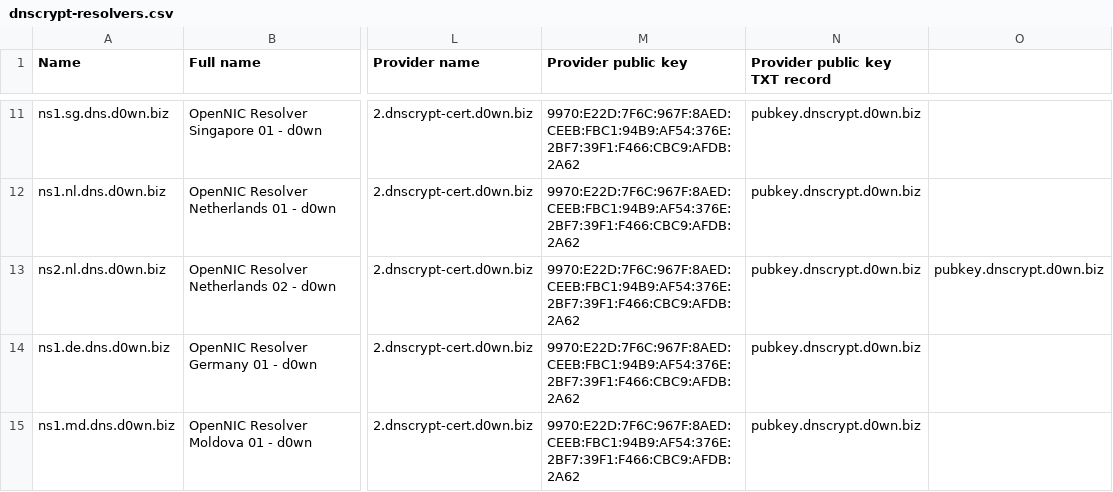
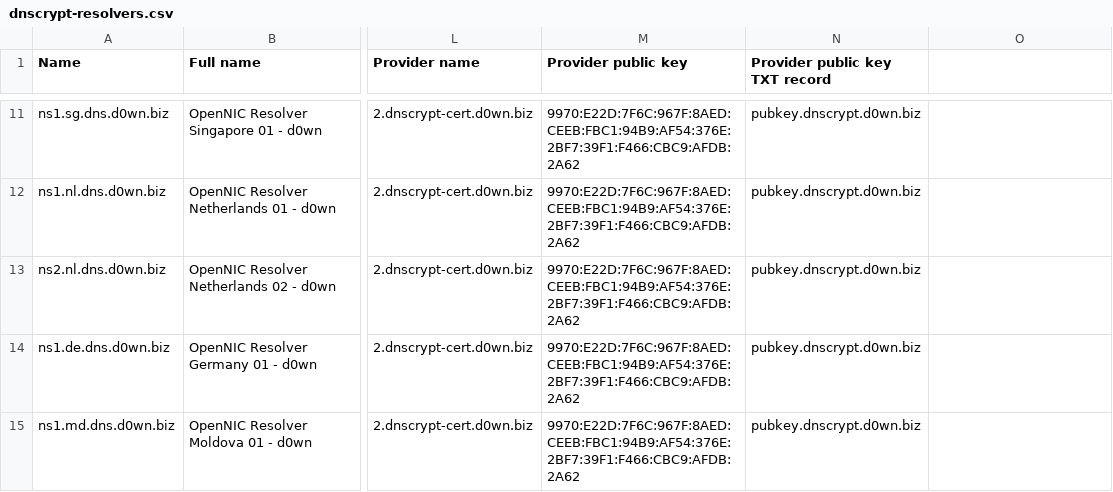
Before and after one commit to dyne/dnscrypt-proxy, a CSV file: dnscrypt-resolvers.csv, drawn as a sheet; only a part is shown, gaps mark what is left out; the diff names each change by its address in the sheet, - before the commit and + after, or states it on an @@ line.

Commit message:
Fix

```diff
--- a/dnscrypt-resolvers.csv
+++ b/dnscrypt-resolvers.csv
-O13: pubkey.dnscrypt.d0wn.biz
+O13: (empty)
```
